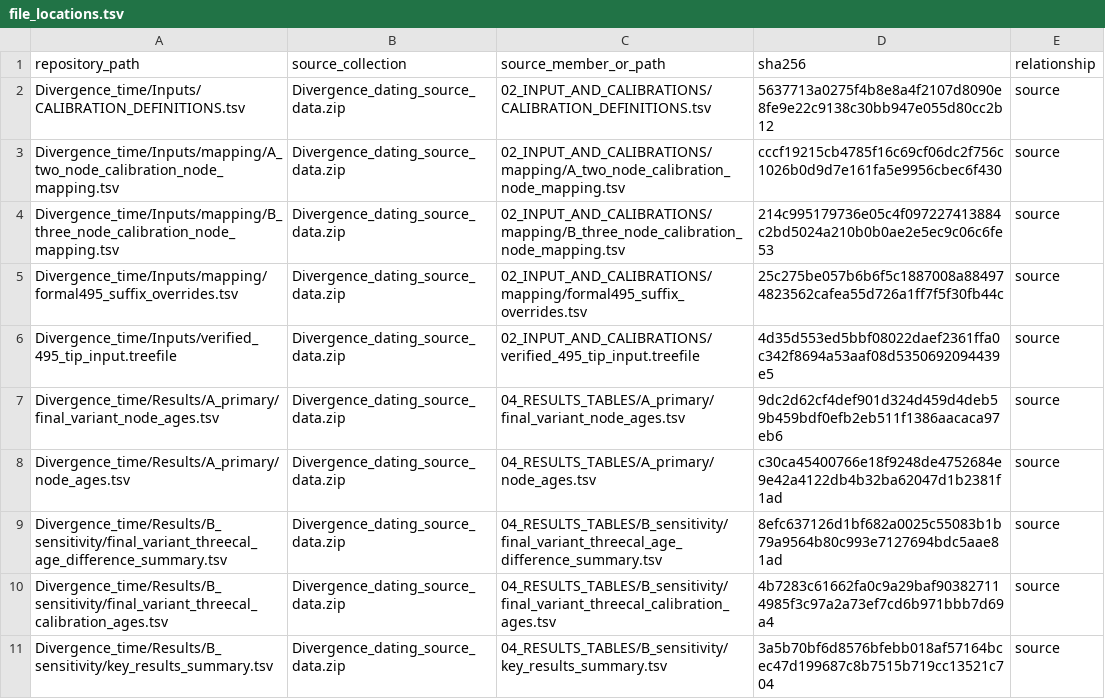
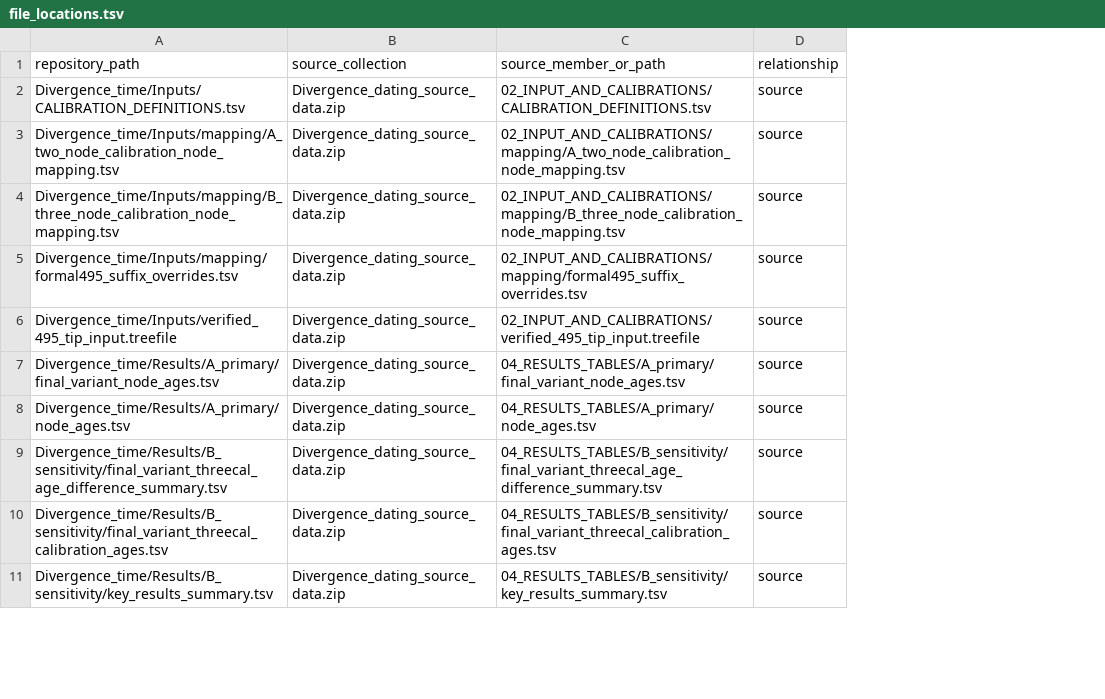
Before and after one commit to xjt1234/hesperiinae-phylogenomics-data, a TSV file: Divergence_time/file_locations.tsv, drawn as a sheet; only a part is shown; the diff names each change by its address in the sheet, - before the commit and + after, or states it on an @@ line.

Commit message:
data: 清理冗余校验字段并保留计算关联标识

```diff
--- a/Divergence_time/file_locations.tsv
+++ b/Divergence_time/file_locations.tsv
-column D (sha256), rows 2-11: 5637713a0275f4b8e8a4f2107d8090e8fe9e22c9138c30bb947e055d80cc2b12 | cccf19215cb4785f16c69cf06dc2f756c1026b0d9d7e161fa5e9956cbec6f430 | 214c995179736e05c4f097227413884c2bd5024a210b0b0ae2e5ec9c06c6fe53 | 25c275be057b6b6f5c1887008a884974823562cafea55d726a1ff7f5f30fb44c | 4d35d553ed5bbf08022daef2361ffa0c342f8694a53aaf08d5350692094439e5 | 9dc2d62cf4def901d324d459d4deb59b459bdf0efb2eb511f1386aacaca97eb6 | c30ca45400766e18f9248de4752684e9e42a4122db4b32ba62047d1b2381f1ad | 8efc637126d1bf682a0025c55083b1b79a9564b80c993e7127694bdc5aae81ad | 4b7283c61662fa0c9a29baf903827114985f3c97a2a73ef7cd6b971bbb7d69a4 | 3a5b70bf6d8576bfebb018af57164bcec47d199687c8b7515b719cc13521c704
```
Also changed, not shown: BSM/file_locations.tsv, Diversification/file_locations.tsv, 25 other files.
